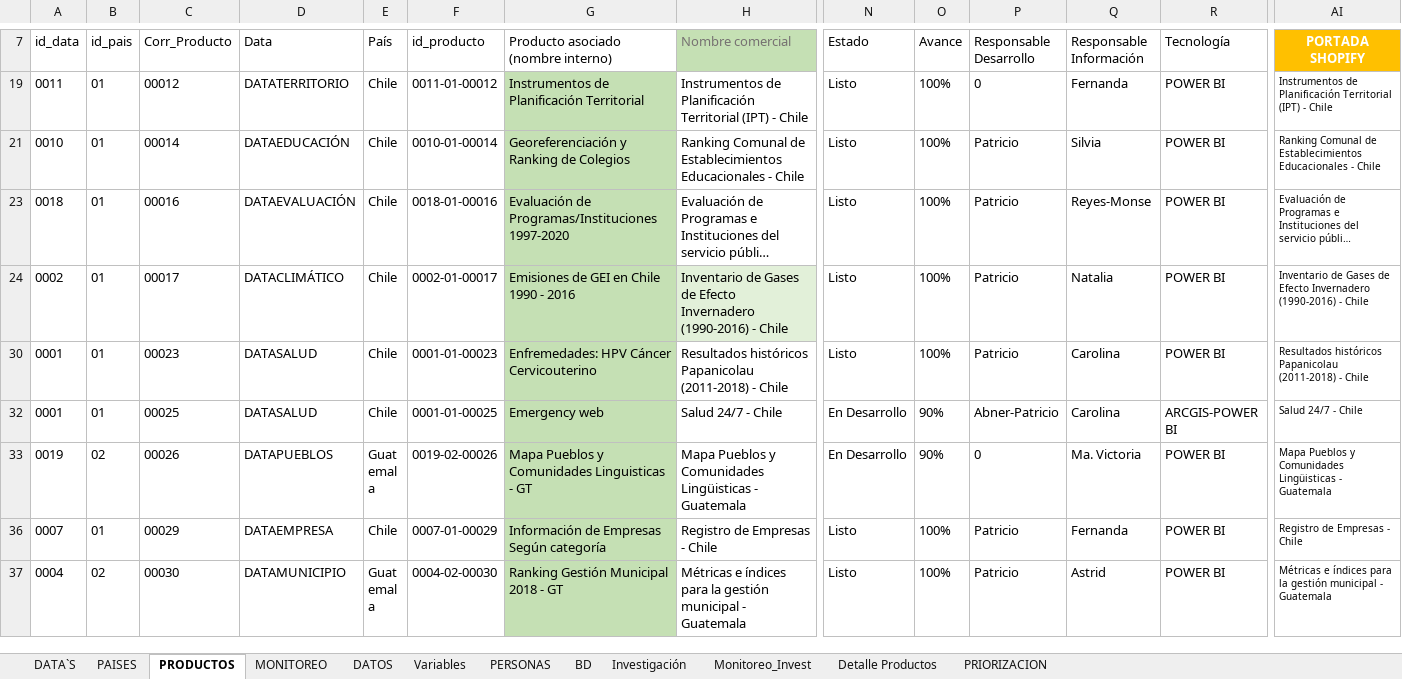
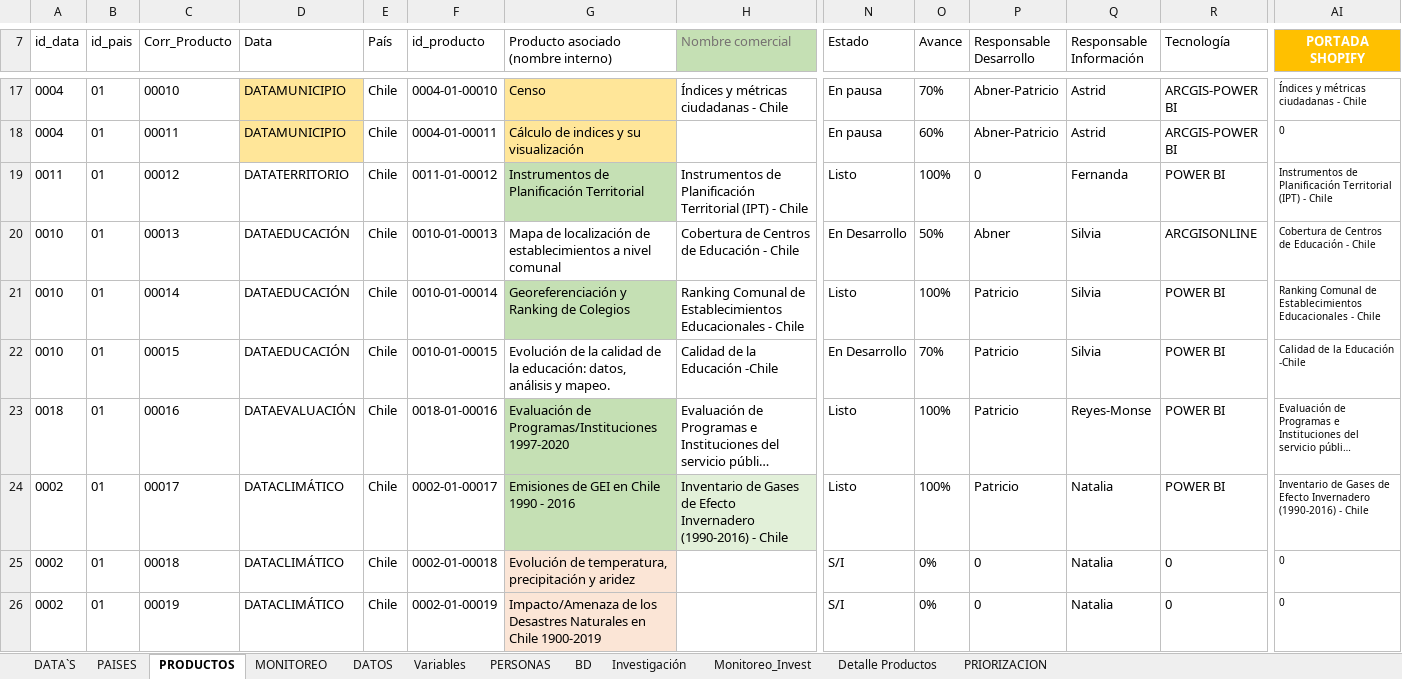
Before and after one commit to Sud-Austral/MONITOREO-DI, an Excel workbook: Monitoreo DI.xlsx, sheet PRODUCTOS, drawn as a sheet; only a part is shown, gaps mark what is left out; the shorter side is filled out with more unchanged rows; long unchanged cells end in …; values as stored, in another font and other column widths than the file's, no borders; charts and pictures and conditional formats and table styles not drawn; rows hold the shown columns only; the diff covers the shown part only; the diff names each change by its address in the sheet, - before the commit and + after, or states it on an @@ line.

Commit message:
Actualiza

```diff
--- a/Monitoreo DI.xlsx (sheet PRODUCTOS)
+++ b/Monitoreo DI.xlsx (sheet PRODUCTOS)
@@ row 17 unhidden: 0004 | 01 | 00010 | DATAMUNICIPIO | Chile | 0004-01-00010 | Censo | Índices y métricas ciudadanas - Chile | En pausa | 70% | Abner-Patricio | Astrid | ARCGIS-POWER BI | Índices y métricas ciudadanas - Chile @@
@@ row 18 unhidden: 0004 | 01 | 00011 | DATAMUNICIPIO | Chile | 0004-01-00011 | Cálculo de indices y su visualización |  | En pausa | 60% | Abner-Patricio | Astrid | ARCGIS-POWER BI | 0 @@
@@ row 20 unhidden: 0010 | 01 | 00013 | DATAEDUCACIÓN | Chile | 0010-01-00013 | Mapa de localización de establecimientos a nivel comunal | Cobertura de Centros de Educación - Chile | En Desarrollo | 50% | Abner | Silvia | ARCGISONLINE | Cobertura de Centros de Educación - Chile @@
@@ row 22 unhidden: 0010 | 01 | 00015 | DATAEDUCACIÓN | Chile | 0010-01-00015 | Evolución de la calidad de la educación: datos, análisis y mapeo. | Calidad de la Educación -Chile | En Desarrollo | 70% | Patricio | Silvia | POWER BI | Calidad de la Educación -Chile @@
@@ row 25 unhidden: 0002 | 01 | 00018 | DATACLIMÁTICO | Chile | 0002-01-00018 | Evolución de temperatura, precipitación y aridez |  | S/I | 0% | 0 | Natalia | 0 | 0 @@
@@ row 26 unhidden: 0002 | 01 | 00019 | DATACLIMÁTICO | Chile | 0002-01-00019 | Impacto/Amenaza de los Desastres Naturales en Chile 1900-2019 |  | S/I | 0% | 0 | Natalia | 0 | 0 @@
```
Also changed, not shown: 1 added row and 69 hidden or unhidden rows elsewhere in this sheet, sheet PRIORIZACION, sheet DATA`S, charts or pictures, Check list DI.xlsx, 9 other files.
